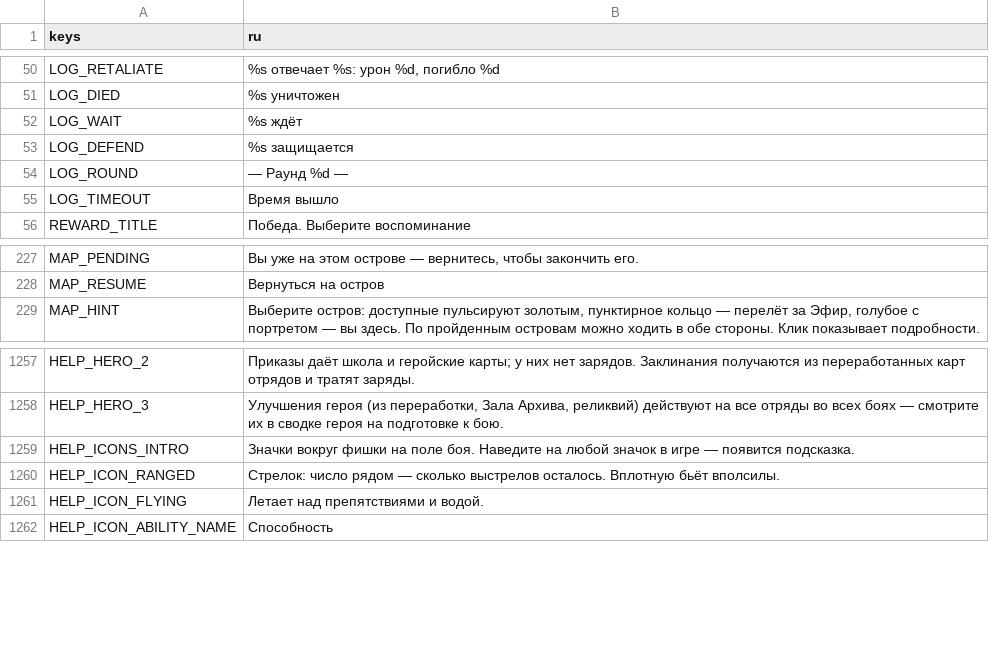
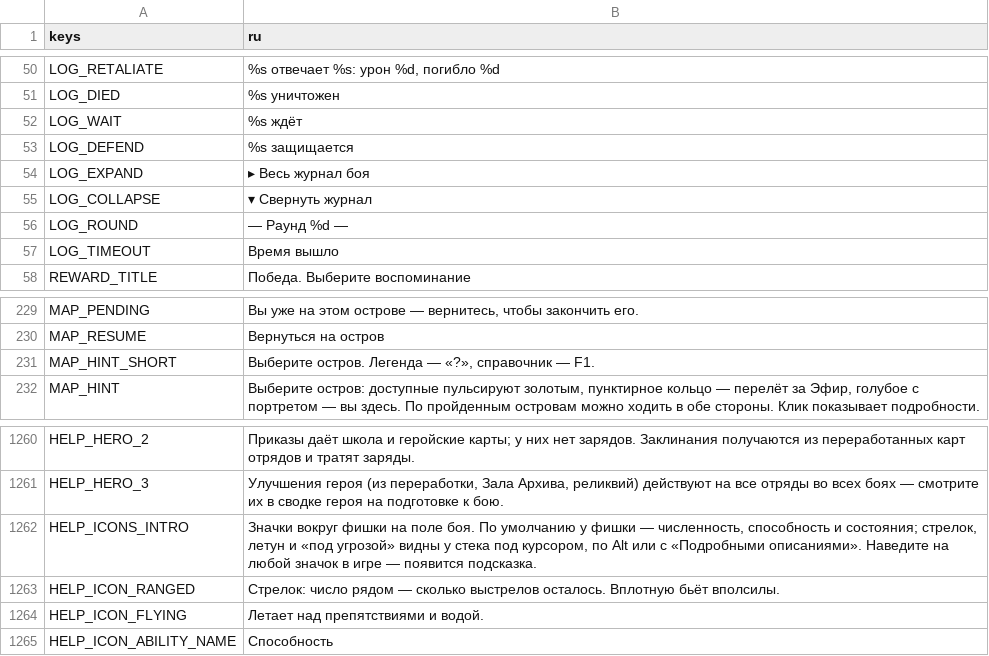
Before and after one commit to nttlman23/LastArchivist, a CSV file: translations/strings.csv, drawn as a sheet; only a part is shown, gaps mark what is left out.

```diff
--- a/translations/strings.csv
+++ b/translations/strings.csv
@@ -53,2 +53,4 @@ LOG_WAIT,%s ждёт
 LOG_DEFEND,%s защищается
+LOG_EXPAND,▸ Весь журнал боя
+LOG_COLLAPSE,▾ Свернуть журнал
 LOG_ROUND,"— Раунд %d —"
@@ -228,2 +230,3 @@ MAP_PENDING,"Вы уже на этом острове — вернитесь, ч
 MAP_RESUME,Вернуться на остров
+MAP_HINT_SHORT,"Выберите остров. Легенда — «?», справочник — F1."
 MAP_HINT,"Выберите остров: доступные пульсируют золотым, пунктирное кольцо — перелёт за Эфир, голубое с портретом — вы здесь. По пройденным островам можно ходить в обе стороны. Клик показывает подробности."
@@ -1258,3 +1261,3 @@ HELP_HERO_2,"Приказы даёт школа и геройские карты
 HELP_HERO_3,"Улучшения героя (из переработки, Зала Архива, реликвий) действуют на все отряды во всех боях — смотрите их в сводке героя на подготовке к бою."
-HELP_ICONS_INTRO,"Значки вокруг фишки на поле боя. Наведите на любой значок в игре — появится подсказка."
+HELP_ICONS_INTRO,"Значки вокруг фишки на поле боя. По умолчанию у фишки — численность, способность и состояния; стрелок, летун и «под угрозой» видны у стека под курсором, по Alt или с «Подробными описаниями». Наведите на любой значок в игре — появится подсказка."
 HELP_ICON_RANGED,"Стрелок: число рядом — сколько выстрелов осталось. Вплотную бьёт вполсилы."
```
Also changed, not shown: 20 other files.
